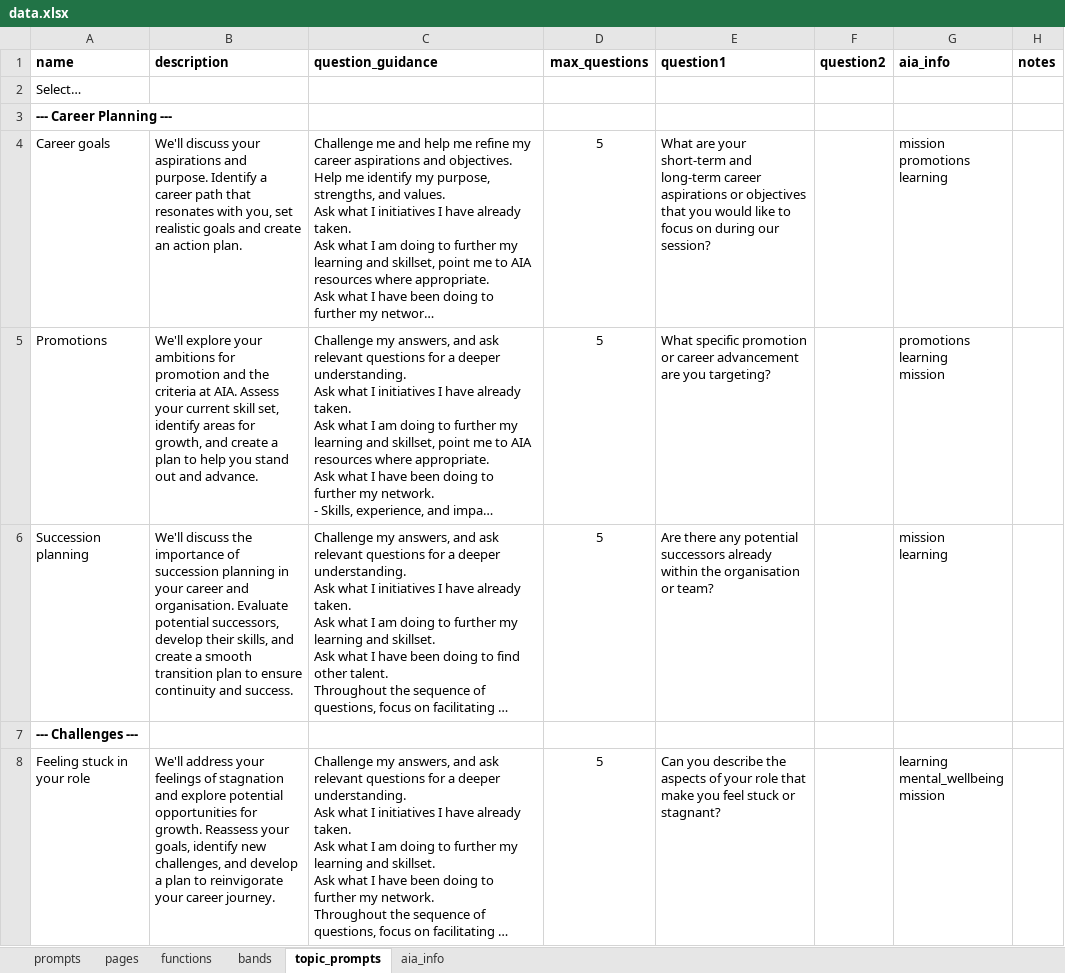
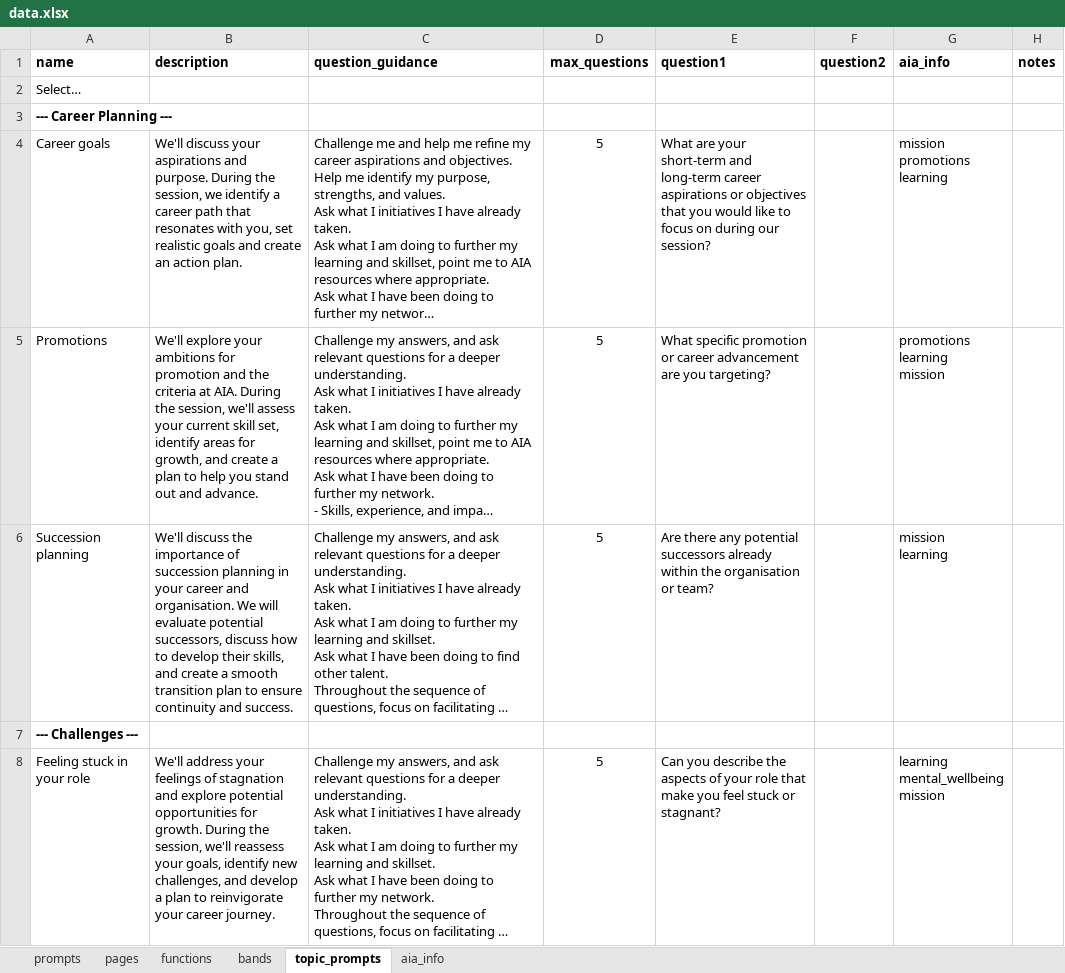
Before and after one commit to samcloudcode/digital-career-coach, an Excel workbook: data.xlsx, sheet topic_prompts, drawn as a sheet; only a part is shown; long unchanged cells end in …; values as stored, in another font and other column widths than the file's, no borders; the diff covers the shown part only; the diff names each change by its address in the sheet, - before the commit and + after, or states it on an @@ line.

Commit message:
changed copywriting

```diff
--- a/data.xlsx (sheet topic_prompts)
+++ b/data.xlsx (sheet topic_prompts)
-B4 (description): …and purpose. Identify a career…
+B4 (description): …and purpose. During the session, we identify a career…
-B5 (description): …at AIA. Assess your current…
+B5 (description): …at AIA. During the session, we'll assess your current…
-B6 (description): …and organisation. Evaluate potential successors, develop their…
+B6 (description): …and organisation. We will evaluate potential successors, discuss how to develop their…
-B8 (description): …for growth. Reassess your goals,…
+B8 (description): …for growth. During the session, we'll reassess your goals,…
```
Also changed, not shown: 12 edited cells elsewhere in this sheet.
